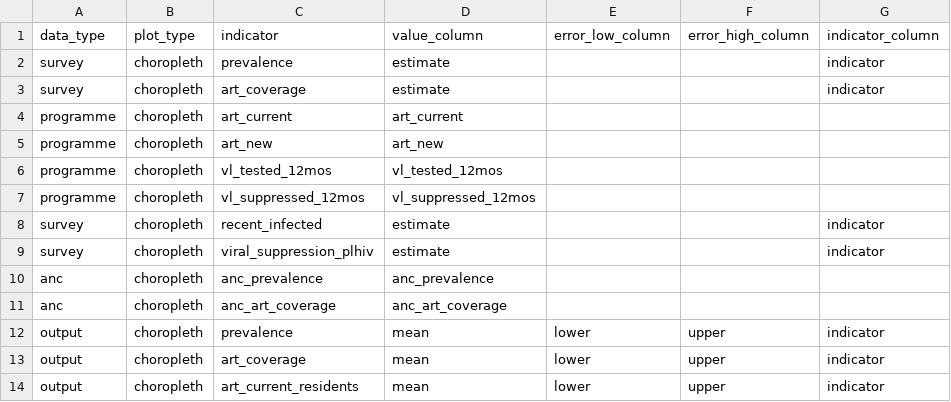
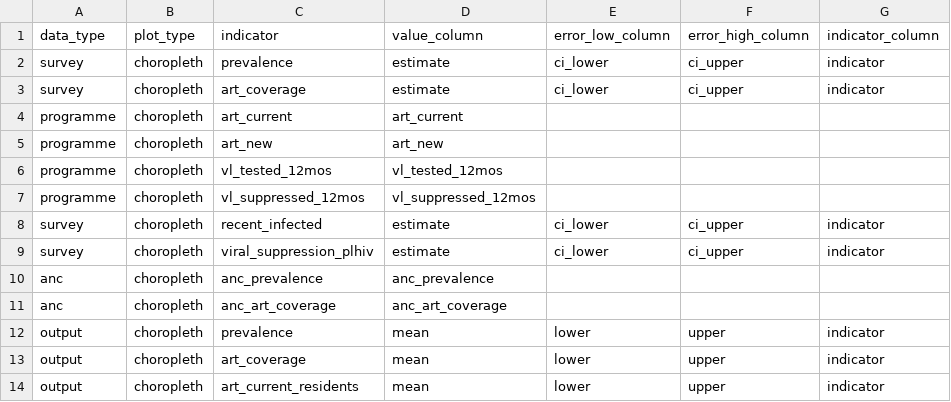
Before and after one commit to mrc-ide/naomi, a CSV file: inst/metadata/metadata.csv, drawn as a sheet; only a part is shown; the diff names each change by its address in the sheet, - before the commit and + after, or states it on an @@ line.

Commit message:
add ci_upper and ci_lower to see if it works

```diff
--- a/inst/metadata/metadata.csv
+++ b/inst/metadata/metadata.csv
-E2:E3 (error_low_column): (empty)
+E2:E3 (error_low_column): ci_lower
-F2:F3 (error_high_column): (empty)
+F2:F3 (error_high_column): ci_upper
-E8:E9 (error_low_column): (empty)
+E8:E9 (error_low_column): ci_lower
-F8:F9 (error_high_column): (empty)
+F8:F9 (error_high_column): ci_upper
```
